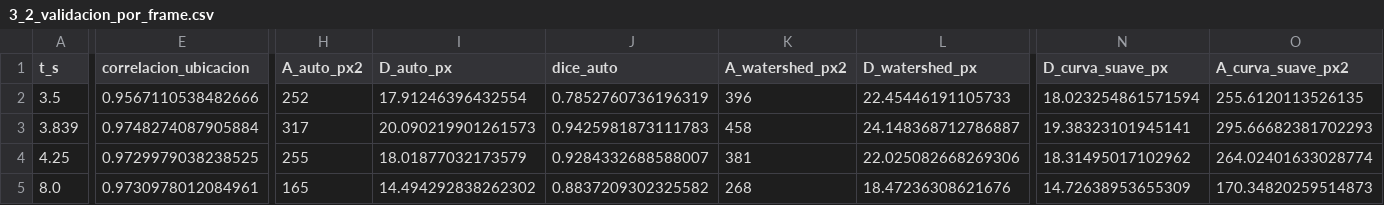
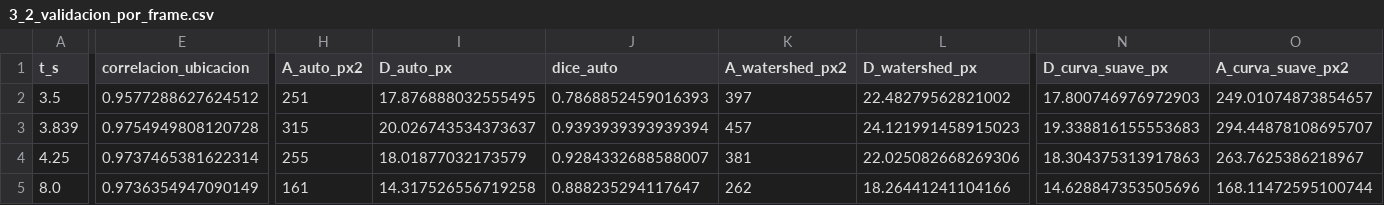
Before and after one commit to suthurralt/Guia-de-imagenes-biomedicas-G9-PSIB, a CSV file: results/modulo3/3_2_validacion_por_frame.csv, drawn as a sheet; only a part is shown, gaps mark what is left out; the diff covers the shown part only; the diff names each change by its address in the sheet, - before the commit and + after, or states it on an @@ line.

```diff
--- a/results/modulo3/3_2_validacion_por_frame.csv
+++ b/results/modulo3/3_2_validacion_por_frame.csv
-E2 (correlacion_ubicacion): 0.9567110538482666
+E2 (correlacion_ubicacion): 0.9577288627624512
-H2 (A_auto_px2): 252
+H2 (A_auto_px2): 251
-I2 (D_auto_px): 17.91246396432554
+I2 (D_auto_px): 17.876888032555495
-J2 (dice_auto): 0.7852760736196319
+J2 (dice_auto): 0.7868852459016393
-K2 (A_watershed_px2): 396
+K2 (A_watershed_px2): 397
-L2 (D_watershed_px): 22.45446191105733
+L2 (D_watershed_px): 22.48279562821002
-N2 (D_curva_suave_px): 18.023254861571594
+N2 (D_curva_suave_px): 17.800746976972903
-O2 (A_curva_suave_px2): 255.6120113526135
+O2 (A_curva_suave_px2): 249.01074873854657
-E3 (correlacion_ubicacion): 0.9748274087905884
+E3 (correlacion_ubicacion): 0.9754949808120728
-H3 (A_auto_px2): 317
+H3 (A_auto_px2): 315
-I3 (D_auto_px): 20.090219901261573
+I3 (D_auto_px): 20.026743534373637
-J3 (dice_auto): 0.9425981873111783
+J3 (dice_auto): 0.9393939393939394
-K3 (A_watershed_px2): 458
+K3 (A_watershed_px2): 457
-L3 (D_watershed_px): 24.148368712786887
+L3 (D_watershed_px): 24.121991458915023
-N3 (D_curva_suave_px): 19.38323101945141
+N3 (D_curva_suave_px): 19.338816155553683
-O3 (A_curva_suave_px2): 295.66682381702293
+O3 (A_curva_suave_px2): 294.44878108695707
-E4 (correlacion_ubicacion): 0.9729979038238525
+E4 (correlacion_ubicacion): 0.9737465381622314
-N4 (D_curva_suave_px): 18.31495017102962
+N4 (D_curva_suave_px): 18.304375313917863
-O4 (A_curva_suave_px2): 264.02401633028774
+O4 (A_curva_suave_px2): 263.7625386218967
-E5 (correlacion_ubicacion): 0.9730978012084961
+E5 (correlacion_ubicacion): 0.9736354947090149
-H5 (A_auto_px2): 165
+H5 (A_auto_px2): 161
-I5 (D_auto_px): 14.494292838262302
+I5 (D_auto_px): 14.317526556719258
-J5 (dice_auto): 0.8837209302325582
+J5 (dice_auto): 0.888235294117647
-K5 (A_watershed_px2): 268
+K5 (A_watershed_px2): 262
-L5 (D_watershed_px): 18.47236308621676
+L5 (D_watershed_px): 18.26441241104166
-N5 (D_curva_suave_px): 14.72638953655309
+N5 (D_curva_suave_px): 14.628847353505696
-O5 (A_curva_suave_px2): 170.34820259514873
+O5 (A_curva_suave_px2): 168.11472595100744
```
Also changed, not shown: 22 edited cells elsewhere in this file, results/modulo3/3_2_validacion_resumen.csv, results/modulo3/3_2_variabilidad.csv, 16 other files.
